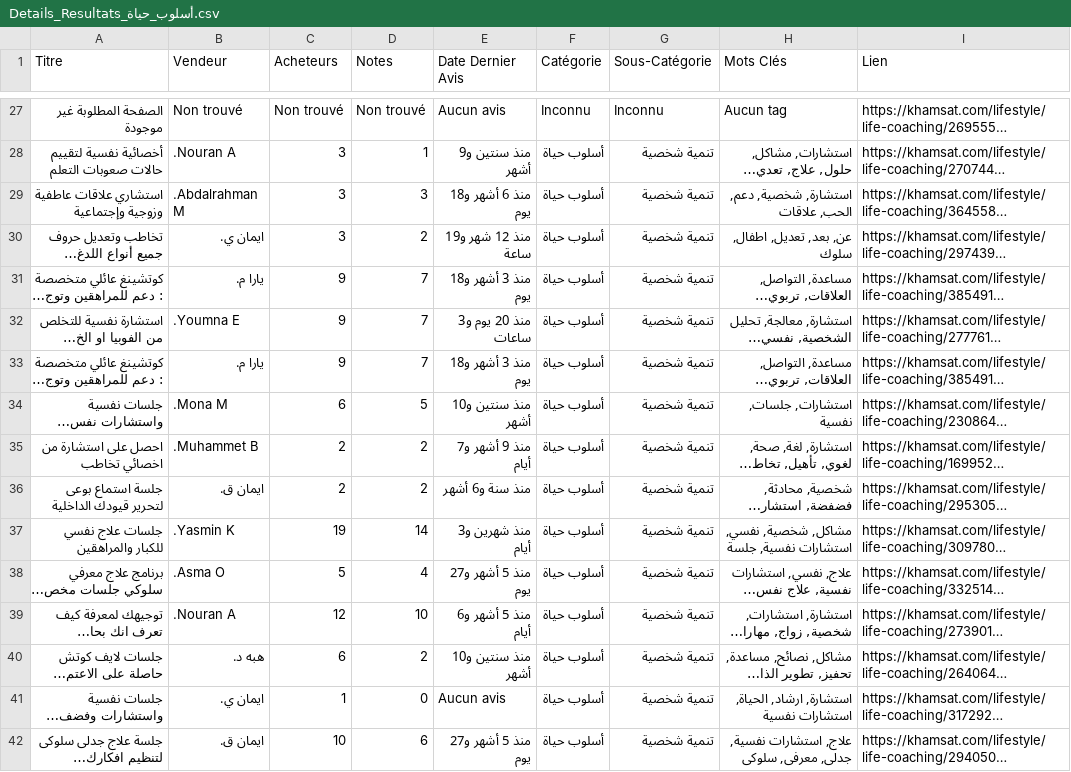
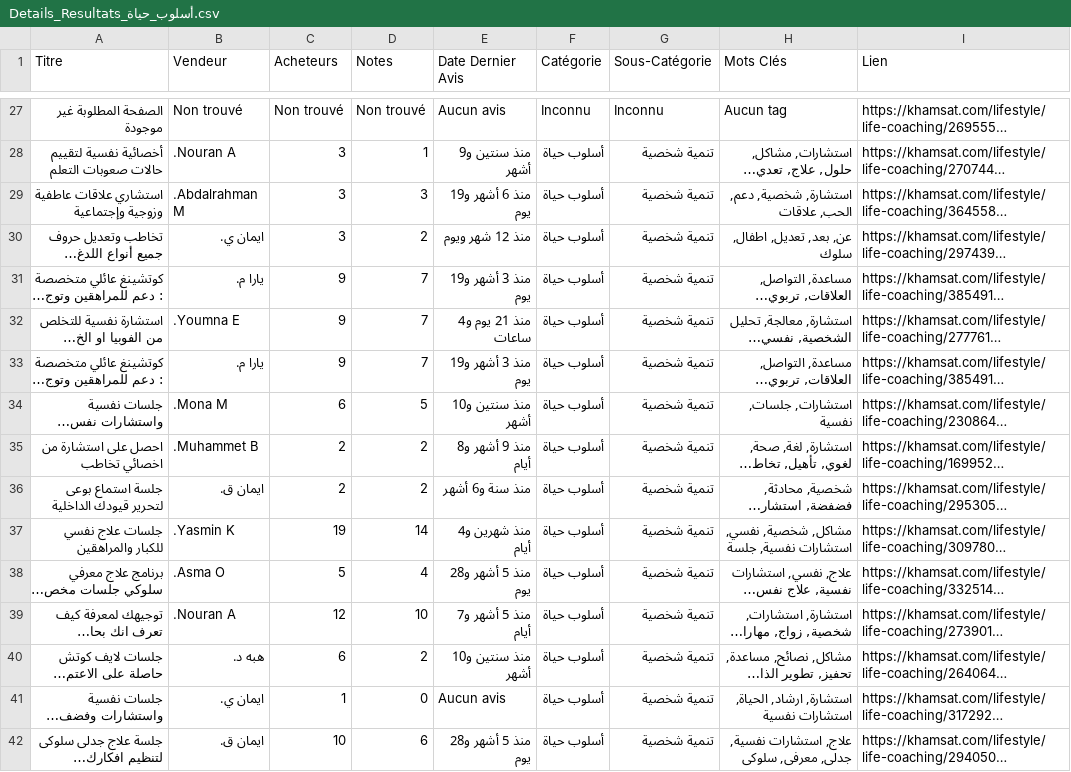
Before and after one commit to gamedrivne/khamsat-scraper, a CSV file: categories/details_services/Details_Resultats_أسلوب_حياة.csv, drawn as a sheet; only a part is shown, gaps mark what is left out; long unchanged cells end in …; the diff covers the shown part only; the diff names each change by its address in the sheet, - before the commit and + after, or states it on an @@ line.

```diff
--- a/categories/details_services/Details_Resultats_أسلوب_حياة.csv
+++ b/categories/details_services/Details_Resultats_أسلوب_حياة.csv
-E29 (Date Dernier Avis): منذ 6 أشهر و18 يوم
+E29 (Date Dernier Avis): منذ 6 أشهر و19 يوم
-E30 (Date Dernier Avis): منذ 12 شهر و19 ساعة
+E30 (Date Dernier Avis): منذ 12 شهر ويوم
-E31 (Date Dernier Avis): منذ 3 أشهر و18 يوم
+E31 (Date Dernier Avis): منذ 3 أشهر و19 يوم
-E32 (Date Dernier Avis): منذ 20 يوم و3 ساعات
+E32 (Date Dernier Avis): منذ 21 يوم و4 ساعات
-E33 (Date Dernier Avis): منذ 3 أشهر و18 يوم
+E33 (Date Dernier Avis): منذ 3 أشهر و19 يوم
-E35 (Date Dernier Avis): منذ 9 أشهر و7 أيام
+E35 (Date Dernier Avis): منذ 9 أشهر و8 أيام
-E37 (Date Dernier Avis): منذ شهرين و3 أيام
+E37 (Date Dernier Avis): منذ شهرين و4 أيام
-E38 (Date Dernier Avis): منذ 5 أشهر و27 يوم
+E38 (Date Dernier Avis): منذ 5 أشهر و28 يوم
-E39 (Date Dernier Avis): منذ 5 أشهر و6 أيام
+E39 (Date Dernier Avis): منذ 5 أشهر و7 أيام
-E42 (Date Dernier Avis): منذ 5 أشهر و27 يوم
+E42 (Date Dernier Avis): منذ 5 أشهر و28 يوم
```
Also changed, not shown: 90 edited cells elsewhere in this file, 3 other files.
